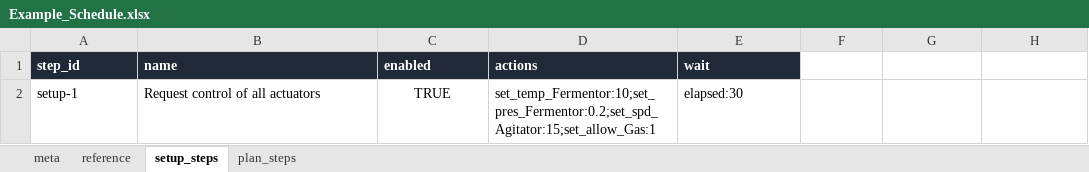
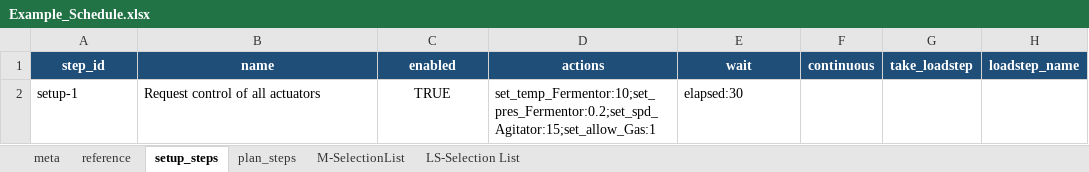
Before and after one commit to FelixAbeln/LabBREW, an Excel workbook: data/Example_Schedule.xlsx, sheet setup_steps, drawn as a sheet; values as stored, in another font and other column widths than the file's, no borders; the diff names each change by its address in the sheet, - before the commit and + after, or states it on an @@ line.

```diff
--- a/data/Example_Schedule.xlsx (sheet setup_steps)
+++ b/data/Example_Schedule.xlsx (sheet setup_steps)
+sheet tab: M-SelectionList
+sheet tab: LS-Selection List
@@ A1:E1 fill: #1F2937 → #1F4E78, alignment: left → center @@
-F1: (empty)
+F1: continuous
-F1:H1 fill: none
+F1:H1 fill: #1F4E78
-G1: (empty)
+G1: take_loadstep
-H1: (empty)
+H1: loadstep_name
```
Also changed, not shown: sheet meta, sheet plan_steps, sheet reference, 17 other files.
